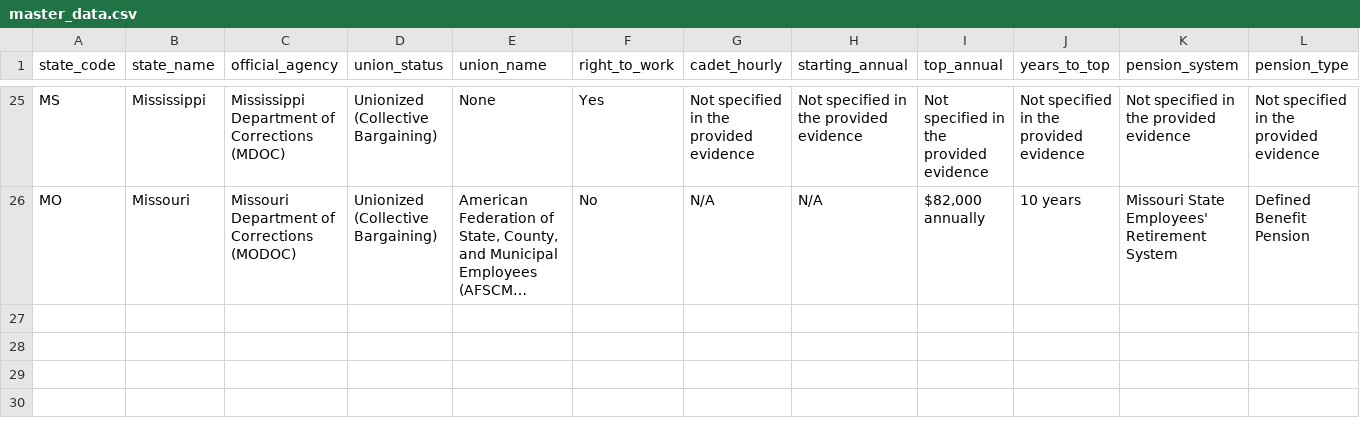
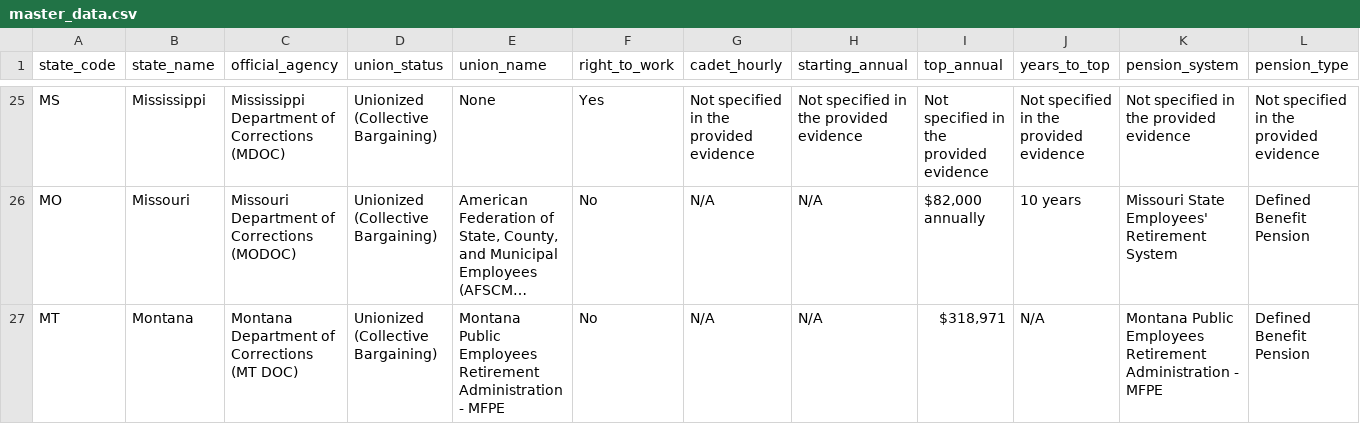
Before and after one commit to christdrivengeek/corrections-union-research, a CSV file: master_data.csv, drawn as a sheet; only a part is shown, gaps mark what is left out; long unchanged cells end in …; rows hold the shown columns only; the diff names each change by its address in the sheet, - before the commit and + after, or states it on an @@ line.

Commit message:
Auto-update: Add verified research for Montana

```diff
--- a/master_data.csv
+++ b/master_data.csv
+row 27: MT | Montana | Montana Department of Corrections (MT DOC) | Unionized (Collective Bargaining) | Montana Public Employees Retirement Administration - MFPE | No | N/A | N/A | $318,971 | N/A | Montana Public Employees Retirement Administration - MFPE | Defined Benefit Pension
```
Also changed, not shown: 3 other files.
